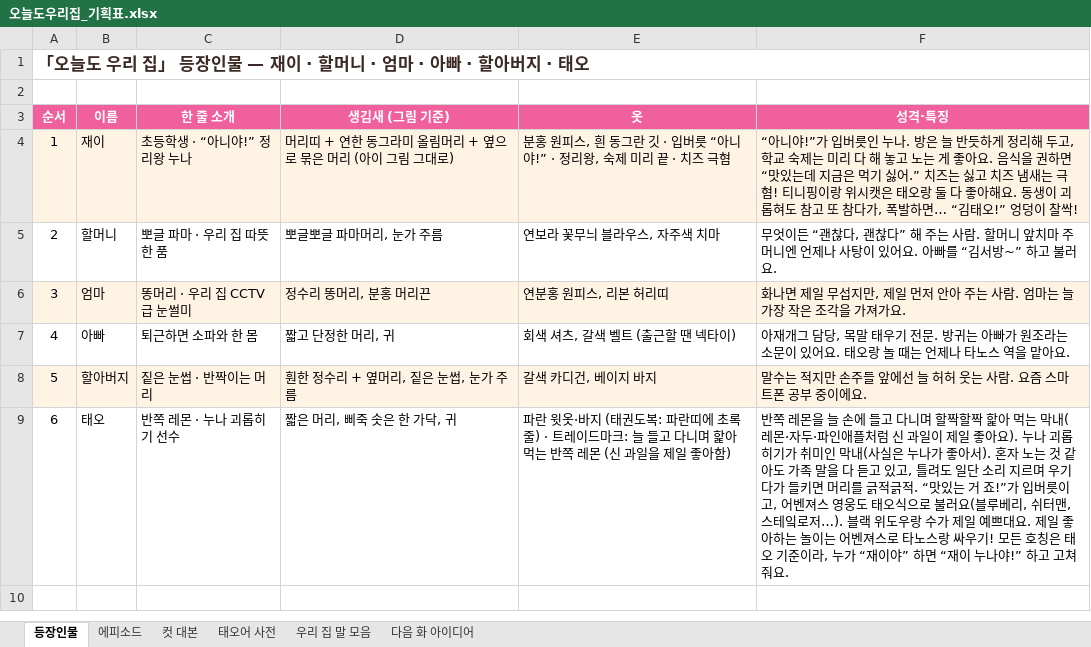
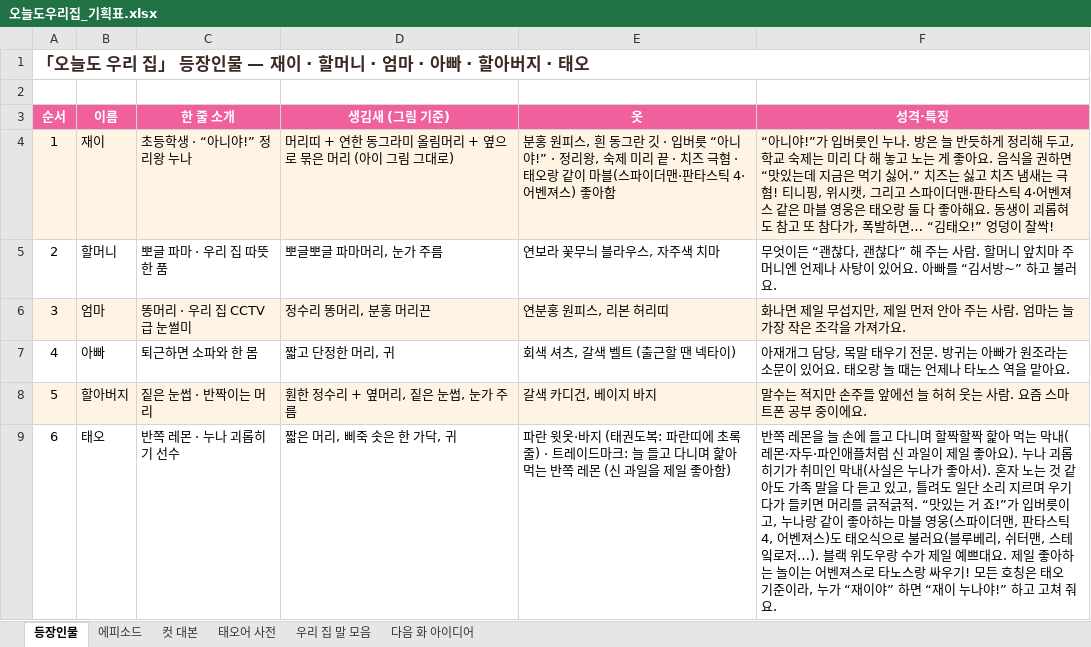
Before and after one commit to seangold8888/seangold8888.github.io, an Excel workbook: webtoon/planning/오늘도우리집_기획표.xlsx, sheet 등장인물, drawn as a sheet; values as stored, in another font and other column widths than the file's, no borders; the diff names each change by its address in the sheet, - before the commit and + after, or states it on an @@ line.

```diff
--- a/webtoon/planning/오늘도우리집_기획표.xlsx (sheet 등장인물)
+++ b/webtoon/planning/오늘도우리집_기획표.xlsx (sheet 등장인물)
-E4 (옷): …즈 극혐
+E4 (옷): …즈 극혐 · 태오랑 같이 마블(스파이더맨·판타스틱 4·어벤져스) 좋아함
-F4 (성격·특징): …! 티니핑이랑 위시캣은 태오…
+F4 (성격·특징): …! 티니핑, 위시캣, 그리고 스파이더맨·판타스틱 4·어벤져스 같은 마블 영웅은 태오…
-F9 (성격·특징): …릇이고, 어벤져스 영웅도 태오…
+F9 (성격·특징): …릇이고, 누나랑 같이 좋아하는 마블 영웅(스파이더맨, 판타스틱 4, 어벤져스)도 태오…
```
Also changed, not shown: 5 other files.
